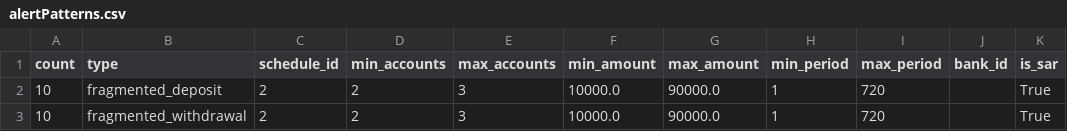
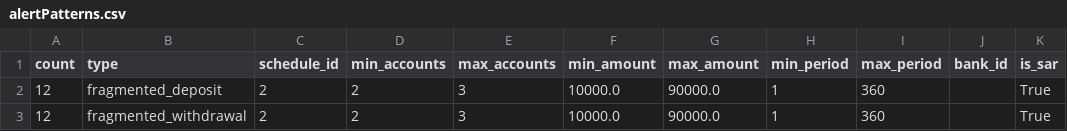
Before and after one commit to ismael-ds-correia/AMLSim, a CSV file: paramFiles/100/alertPatterns.csv, drawn as a sheet.

```diff
--- a/paramFiles/100/alertPatterns.csv
+++ b/paramFiles/100/alertPatterns.csv
@@ -1,3 +1,3 @@
 count,type,schedule_id,min_accounts,max_accounts,min_amount,max_amount,min_period,max_period,bank_id,is_sar
-10,fragmented_deposit,2,2,3,10000.0,90000.0,1,720,,True
-10,fragmented_withdrawal,2,2,3,10000.0,90000.0,1,720,,True
+12,fragmented_deposit,2,2,3,10000.0,90000.0,1,360,,True
+12,fragmented_withdrawal,2,2,3,10000.0,90000.0,1,360,,True
```
Also changed, not shown: paramFiles/1K/alertPatterns.csv, 14 other files.
